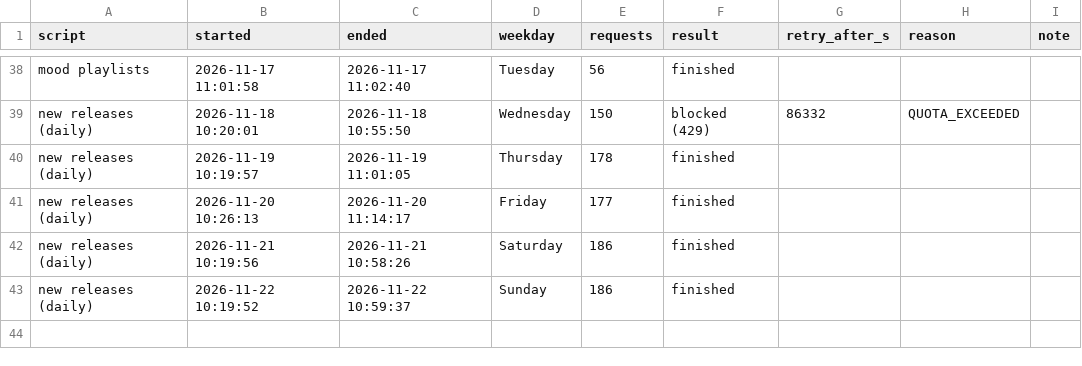
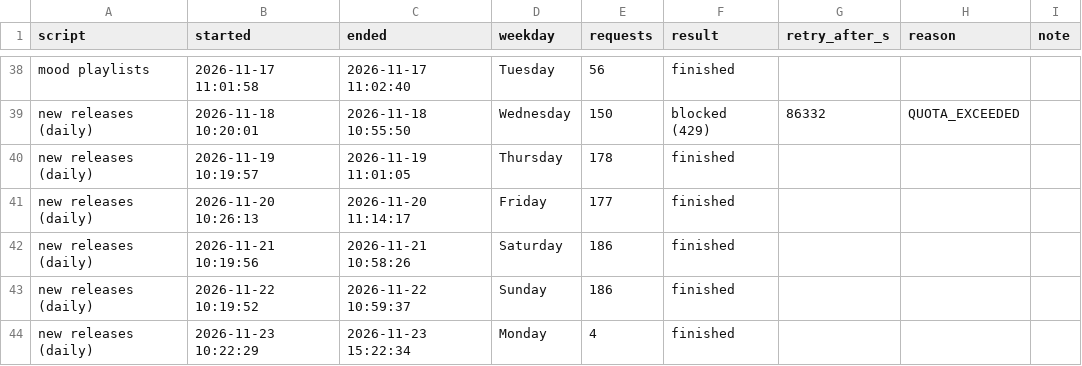
Before and after one commit to lzapffe/new-realeases-playlist, a CSV file: state/spotify_request_log.csv, drawn as a sheet; only a part is shown, gaps mark what is left out.

```diff
--- a/state/spotify_request_log.csv
+++ b/state/spotify_request_log.csv
@@ -43 +43,2 @@
 "new releases (daily)","2026-11-22 10:19:52","2026-11-22 10:59:37","Sunday",186,"finished",,,
+"new releases (daily)","2026-11-23 10:22:29","2026-11-23 15:22:34","Monday",4,"finished",,,
```
Also changed, not shown: state/artists.csv.
